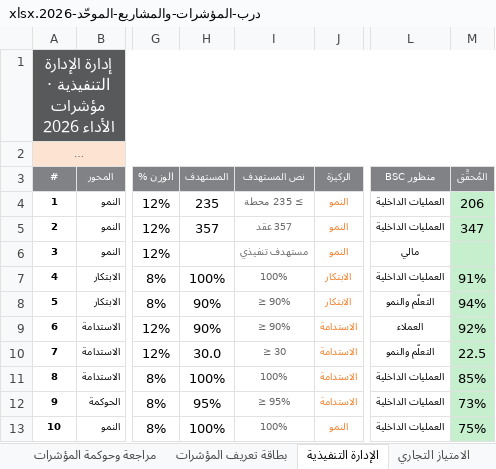
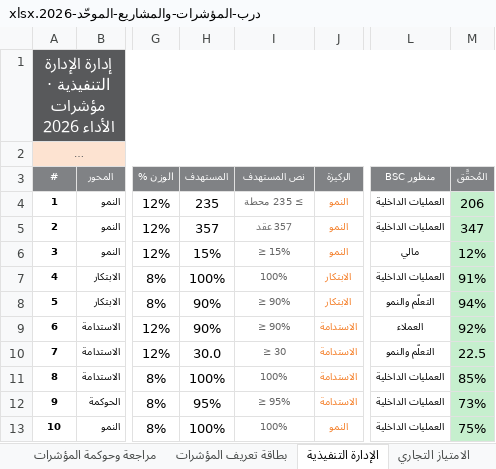
Before and after one commit to darbstations/khadija, an Excel workbook: درب-المؤشرات-والمشاريع-الموحّد-2026.xlsx, sheet الإدارة التنفيذية, drawn as a sheet; only a part is shown, gaps mark what is left out; long unchanged cells end in …; values as stored, in another font and other column widths than the file's, no borders; the diff names each change by its address in the sheet, - before the commit and + after, or states it on an @@ line.

```diff
--- a/درب-المؤشرات-والمشاريع-الموحّد-2026.xlsx (sheet الإدارة التنفيذية)
+++ b/درب-المؤشرات-والمشاريع-الموحّد-2026.xlsx (sheet الإدارة التنفيذية)
-H6 (المستهدف): (empty)
+H6 (المستهدف): 15%
-I6 (نص المستهدف): مستهدف تنفيذي
+I6 (نص المستهدف): ≥ 15%
-M6 (المُحقَّق): (empty)
+M6 (المُحقَّق): 12%
```
Also changed, not shown: sheet تحليل الانحراف, sheet التشغيل والمحطات, sheet التتبّع الشهري, sheet الامتياز التجاري, 1 other file.
